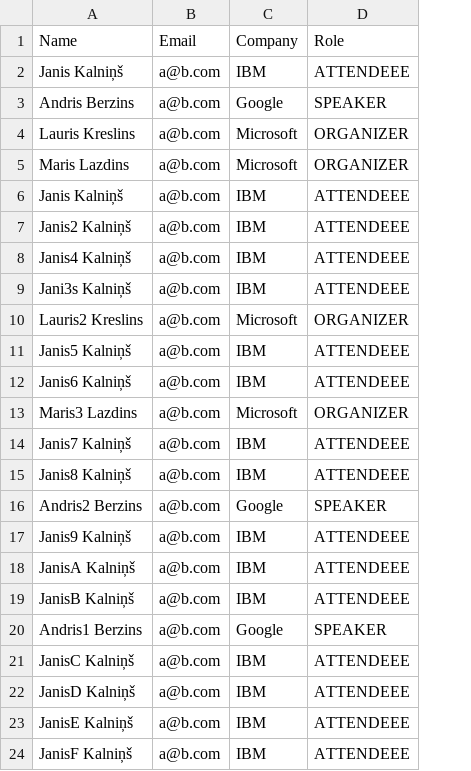
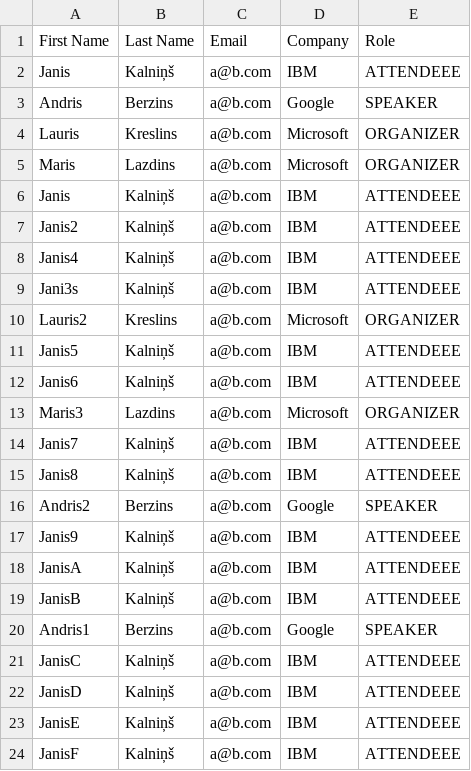
Before and after one commit to latcraft/automation, a CSV file: badge-generator/data.csv, drawn as a sheet; removed rows and columns are numbered as before the commit, all else as after; the diff names each change by its address in the sheet, - before the commit and + after, or states it on an @@ line.

Commit message:
adjusting badge template for visibility

```diff
--- a/badge-generator/data.csv
+++ b/badge-generator/data.csv
-column A (Name), rows 2-24: Janis Kalniņš | Andris Berzins | Lauris Kreslins | Maris Lazdins | Janis Kalniņš | Janis2 Kalniņš | Janis4 Kalniņš | Jani3s Kalniņš | Lauris2 Kreslins | Janis5 Kalniņš | Janis6 Kalniņš | Maris3 Lazdins | Janis7 Kalniņš | Janis8 Kalniņš | Andris2 Berzins | Janis9 Kalniņš | JanisA Kalniņš | JanisB Kalniņš | Andris1 Berzins | JanisC Kalniņš | JanisD Kalniņš | JanisE Kalniņš | JanisF Kalniņš
+column A (First Name), rows 2-24: Janis | Andris | Lauris | Maris | Janis | Janis2 | Janis4 | Jani3s | Lauris2 | Janis5 | Janis6 | Maris3 | Janis7 | Janis8 | Andris2 | Janis9 | JanisA | JanisB | Andris1 | JanisC | JanisD | JanisE | JanisF
+column B (Last Name), rows 2-24: Kalniņš | Berzins | Kreslins | Lazdins | Kalniņš | Kalniņš | Kalniņš | Kalniņš | Kreslins | Kalniņš | Kalniņš | Lazdins | Kalniņš | Kalniņš | Berzins | Kalniņš | Kalniņš | Kalniņš | Berzins | Kalniņš | Kalniņš | Kalniņš | Kalniņš
```
Also changed, not shown: 2 other files.
